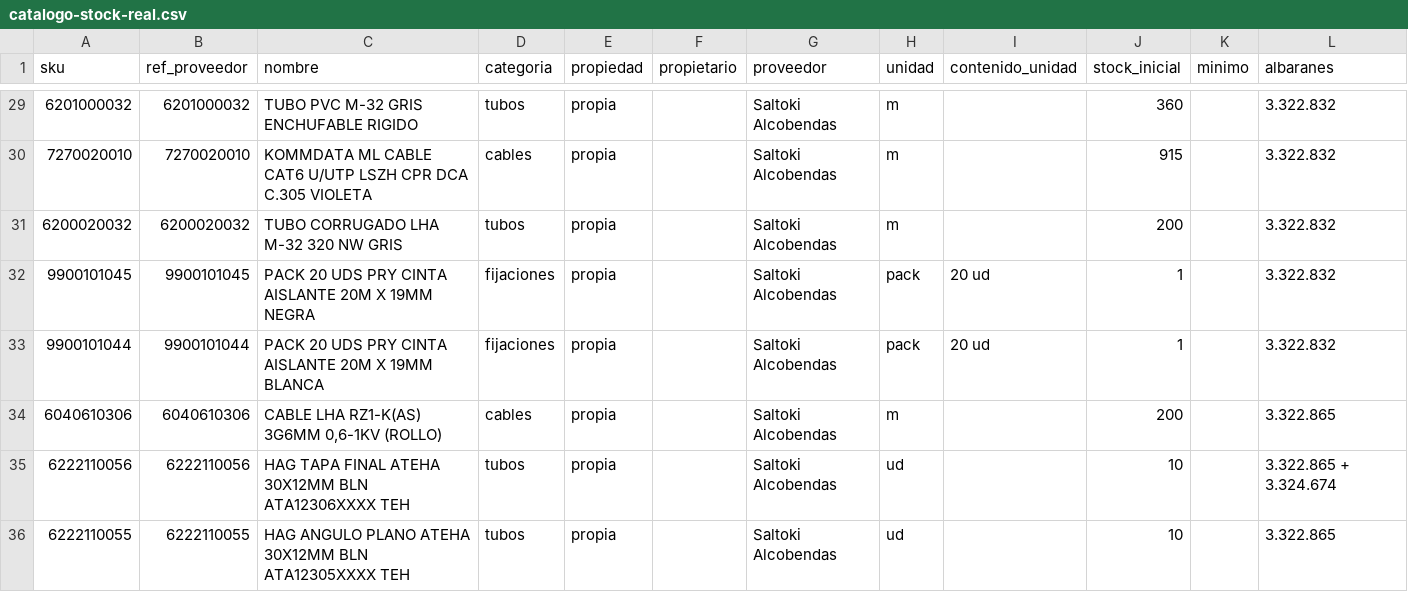
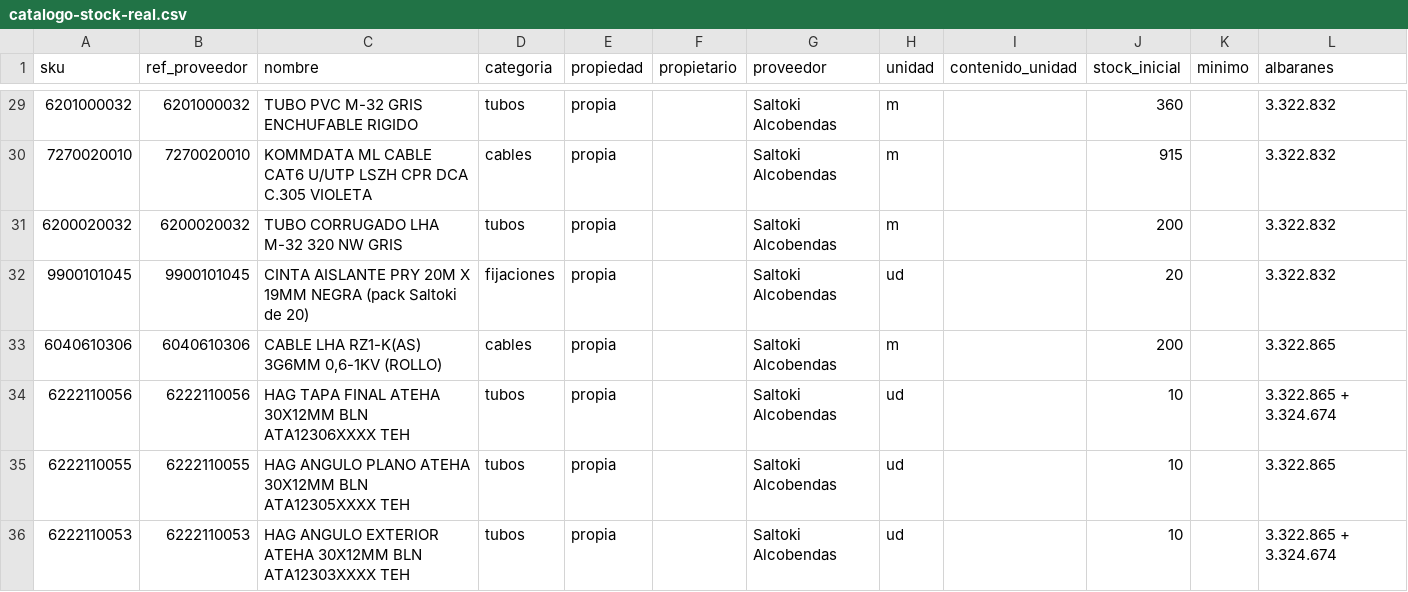
Before and after one commit to instalacionesbufala-hue/almacen, a CSV file: datos/catalogo-stock-real.csv, drawn as a sheet; only a part is shown, gaps mark what is left out; the shorter side is filled out with more unchanged rows.

Commit message:
Chat: catálogo corregido (cinta aislante negra 20 ud; la blanca no se recibió)

```diff
--- a/datos/catalogo-stock-real.csv
+++ b/datos/catalogo-stock-real.csv
@@ -31,4 +31,3 @@ sku;ref_proveedor;nombre;categoria;propiedad;propietario;proveedor;unidad;conten
 6200020032;6200020032;TUBO CORRUGADO LHA M-32 320 NW GRIS;tubos;propia;;Saltoki Alcobendas;m;;200;;3.322.832
-9900101045;9900101045;PACK 20 UDS PRY CINTA AISLANTE 20M X 19MM NEGRA;fijaciones;propia;;Saltoki Alcobendas;pack;20 ud;1;;3.322.832
-9900101044;9900101044;PACK 20 UDS PRY CINTA AISLANTE 20M X 19MM BLANCA;fijaciones;propia;;Saltoki Alcobendas;pack;20 ud;1;;3.322.832
+9900101045;9900101045;CINTA AISLANTE PRY 20M X 19MM NEGRA (pack Saltoki de 20);fijaciones;propia;;Saltoki Alcobendas;ud;;20;;3.322.832
 6040610306;6040610306;CABLE LHA RZ1-K(AS) 3G6MM 0,6-1KV (ROLLO);cables;propia;;Saltoki Alcobendas;m;;200;;3.322.865
```
